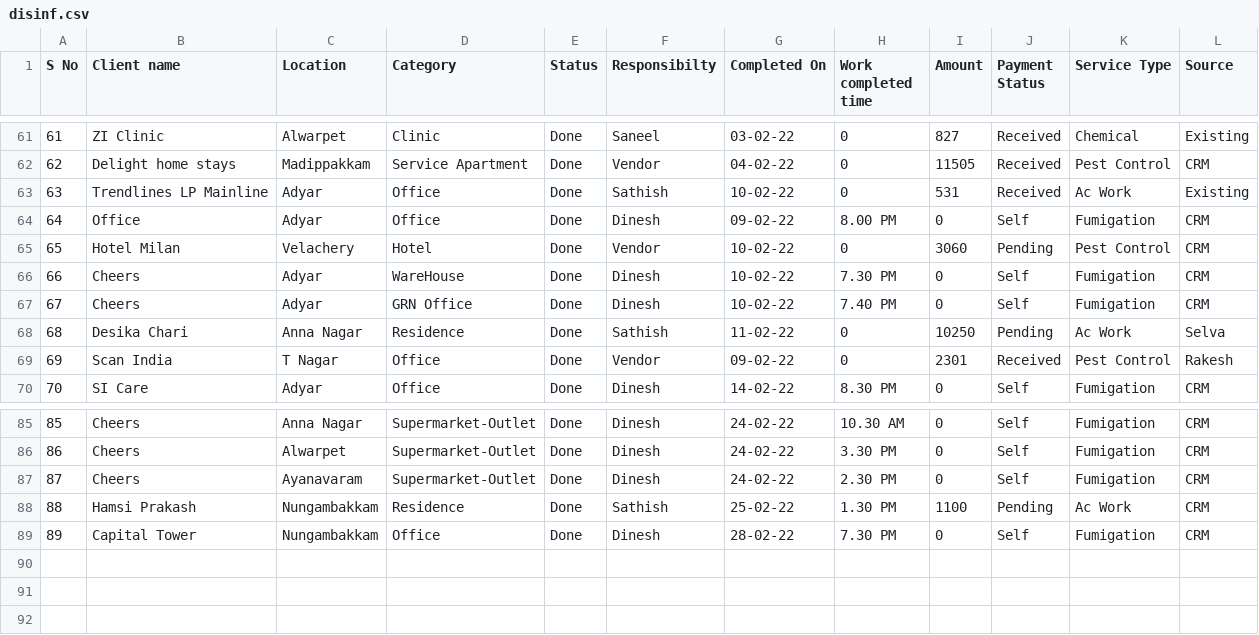
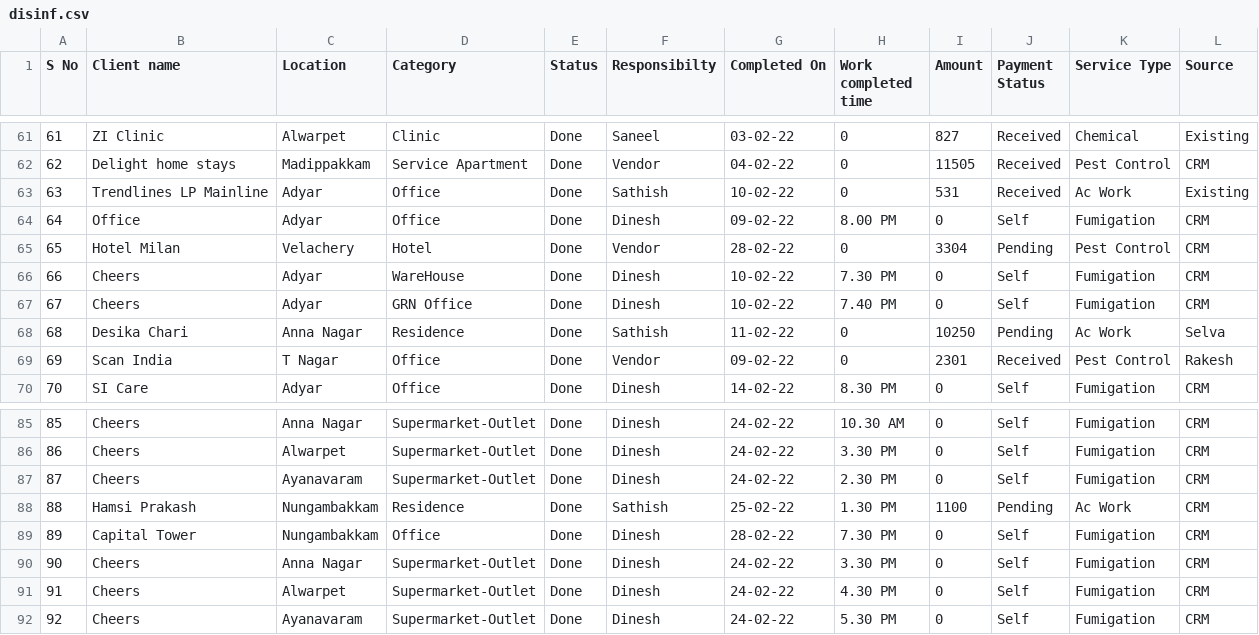
Before and after one commit to SimbhuTwice/sicare, a CSV file: disinf.csv, drawn as a sheet; only a part is shown, gaps mark what is left out.

Commit message:
Add files via upload

```diff
--- a/disinf.csv
+++ b/disinf.csv
@@ -64,3 +64,3 @@ S No,Client name ,Location ,Category ,Status ,Responsibilty,Completed On,Work co
 64,Office,Adyar,Office,Done ,Dinesh ,09-02-22,8.00 PM ,0,Self,Fumigation ,CRM
-65,Hotel Milan,Velachery ,Hotel ,Done ,Vendor ,10-02-22,0,3060,Pending,Pest Control,CRM
+65,Hotel Milan,Velachery ,Hotel ,Done ,Vendor ,28-02-22,0,3304,Pending,Pest Control,CRM
 66,Cheers,Adyar,WareHouse,Done ,Dinesh ,10-02-22,7.30 PM,0,Self,Fumigation ,CRM
@@ -89 +89,4 @@ S No,Client name ,Location ,Category ,Status ,Responsibilty,Completed On,Work co
 89,Capital Tower ,Nungambakkam ,Office ,Done,Dinesh ,28-02-22,7.30 PM,0,Self ,Fumigation ,CRM
+90,Cheers,Anna Nagar,Supermarket-Outlet,Done ,Dinesh ,24-02-22,3.30 PM ,0,Self,Fumigation ,CRM
+91,Cheers,Alwarpet,Supermarket-Outlet,Done ,Dinesh ,24-02-22,4.30 PM,0,Self,Fumigation ,CRM
+92,Cheers ,Ayanavaram,Supermarket-Outlet,Done ,Dinesh ,24-02-22,5.30 PM,0,Self,Fumigation ,CRM
```
